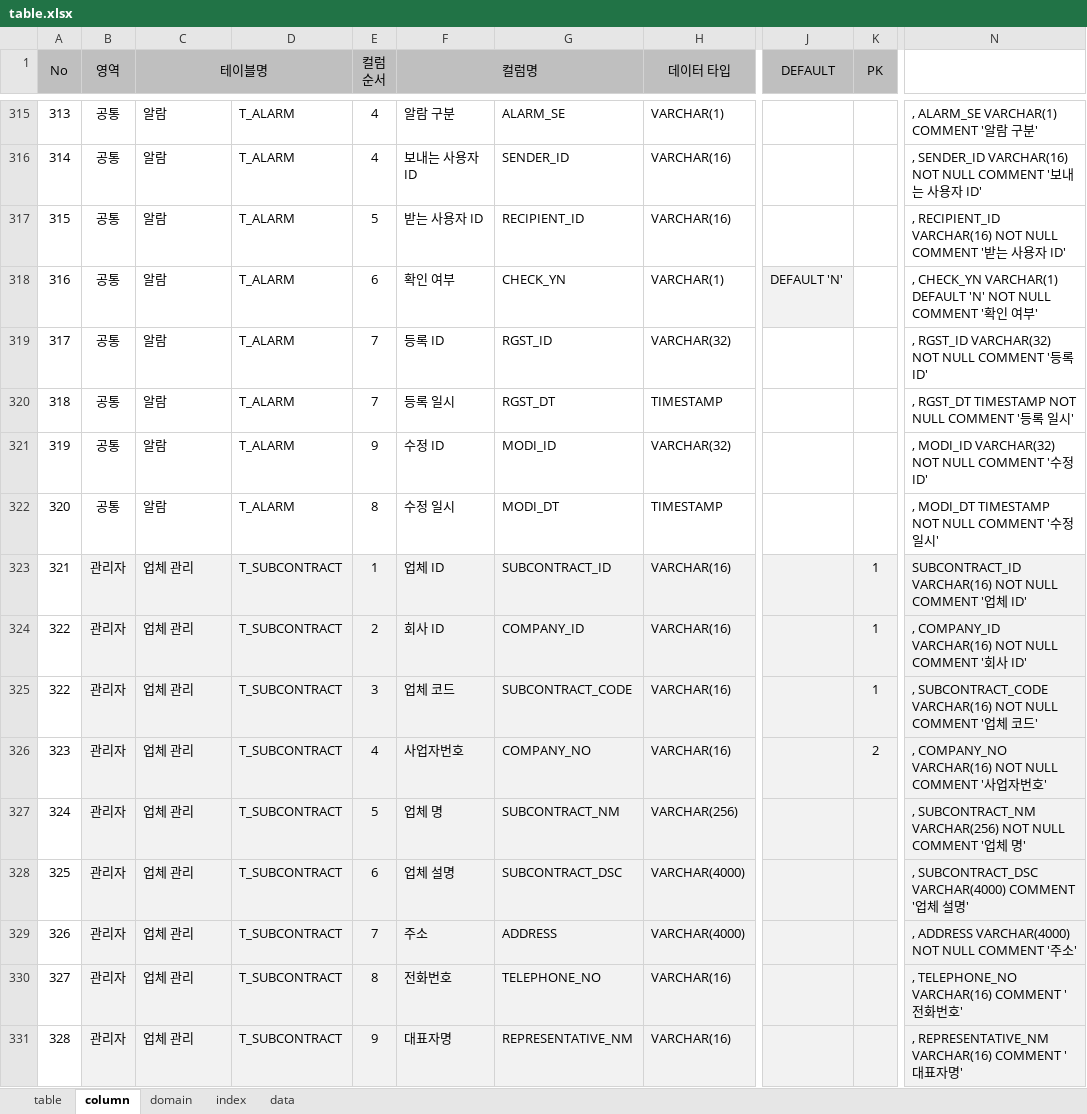
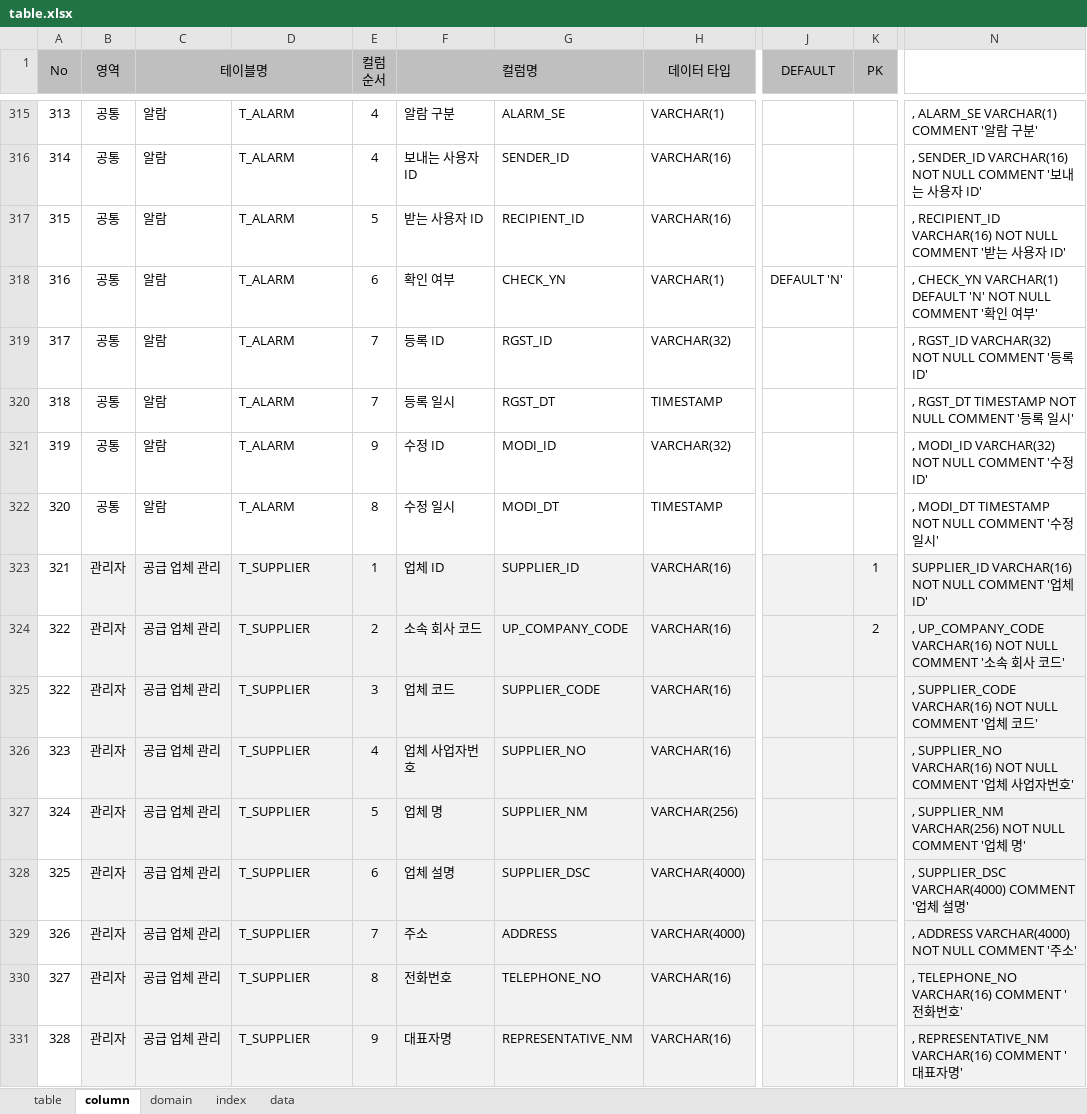
Before and after one commit to jinix55/SubProjsct, an Excel workbook: SubProject/script/table.xlsx, sheet column, drawn as a sheet; only a part is shown, gaps mark what is left out; values as stored, in another font and other column widths than the file's, no borders; the diff covers the shown part only; the diff names each change by its address in the sheet, - before the commit and + after, or states it on an @@ line.

Commit message:
테이블 인터페이스 명세서 수정

```diff
--- a/SubProject/script/table.xlsx (sheet column)
+++ b/SubProject/script/table.xlsx (sheet column)
-J318 fill: #F2F2F2
+J318 fill: none
-C323:C331 (테이블명): 업체 관리
+C323:C331 (테이블명): 공급 업체 관리
-D323:D331: T_SUBCONTRACT
+D323:D331: T_SUPPLIER
-G323: SUBCONTRACT_ID
+G323: SUPPLIER_ID
-N323: SUBCONTRACT_ID VARCHAR(16) NOT…
+N323: SUPPLIER_ID VARCHAR(16) NOT…
-F324 (컬럼명): 회사 ID
+F324 (컬럼명): 소속 회사 코드
-G324: COMPANY_ID
+G324: UP_COMPANY_CODE
-K324 (PK): 1
+K324 (PK): 2
-N324: , COMPANY_ID VARCHAR(16) NOT NULL COMMENT '회사 ID'
+N324: , UP_COMPANY_CODE VARCHAR(16) NOT NULL COMMENT '소속 회사 코드'
-G325: SUBCONTRACT_CODE
+G325: SUPPLIER_CODE
-K325 (PK): 1
+K325 (PK): (empty)
-N325: , SUBCONTRACT_CODE VARCHAR(16) NOT…
+N325: , SUPPLIER_CODE VARCHAR(16) NOT…
-F326 (컬럼명): 사업자번호
+F326 (컬럼명): 업체 사업자번호
-G326: COMPANY_NO
+G326: SUPPLIER_NO
-K326 (PK): 2
+K326 (PK): (empty)
-N326: , COMPANY_NO VARCHAR(16) NOT NULL COMMENT '사업…
+N326: , SUPPLIER_NO VARCHAR(16) NOT NULL COMMENT '업체 사업…
-G327: SUBCONTRACT_NM
+G327: SUPPLIER_NM
-N327: , SUBCONTRACT_NM VARCHAR(256) NOT…
+N327: , SUPPLIER_NM VARCHAR(256) NOT…
-G328: SUBCONTRACT_DSC
+G328: SUPPLIER_DSC
-N328: , SUBCONTRACT_DSC VARCHAR(4000) COMMENT…
+N328: , SUPPLIER_DSC VARCHAR(4000) COMMENT…
```
Also changed, not shown: 13 added rows, 44 edited cells and cell formats elsewhere in this sheet, sheet domain, sheet index, sheet table, formulas that keep their value.
